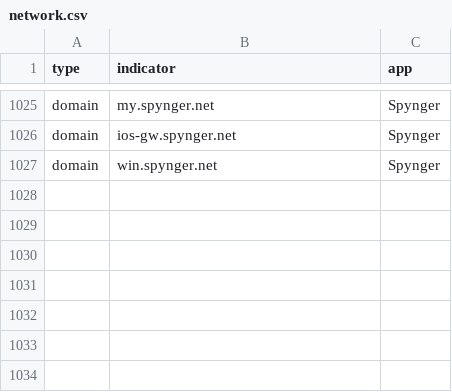
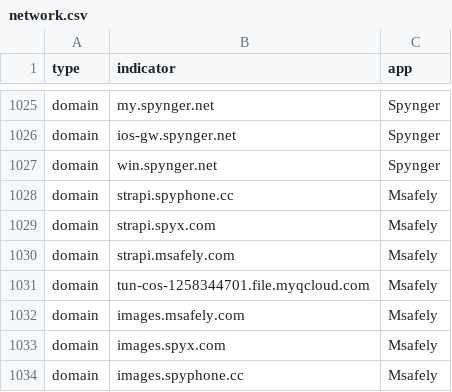
Before and after one commit to AssoEchap/stalkerware-indicators, a CSV file: generated/network.csv, drawn as a sheet; only a part is shown, gaps mark what is left out; the diff names each change by its address in the sheet, - before the commit and + after, or states it on an @@ line.

Commit message:
Updating generated indicator files and README

```diff
--- a/generated/network.csv
+++ b/generated/network.csv
+row 1028: domain | strapi.spyphone.cc | Msafely
+row 1029: domain | strapi.spyx.com | Msafely
+row 1030: domain | strapi.msafely.com | Msafely
+row 1031: domain | tun-cos-1258344701.file.myqcloud.com | Msafely
+row 1032: domain | images.msafely.com | Msafely
+row 1033: domain | images.spyx.com | Msafely
+row 1034: domain | images.spyphone.cc | Msafely
```
Also changed, not shown: 9 other files.
